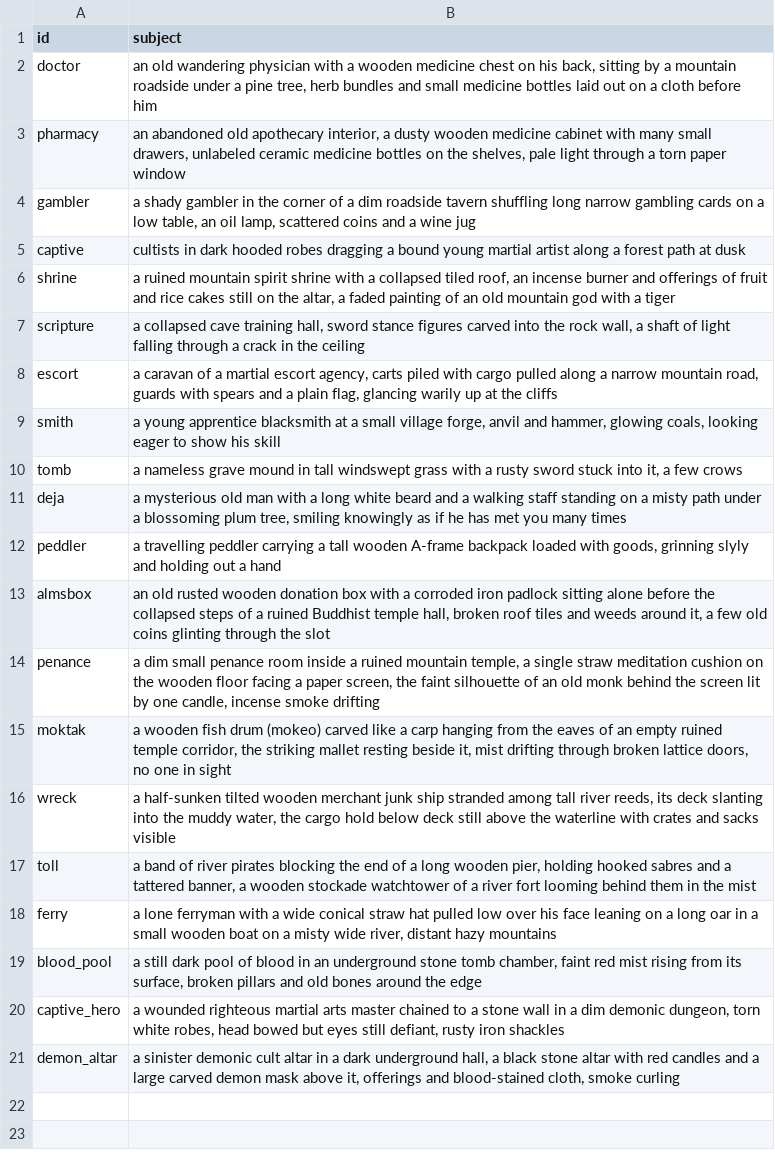
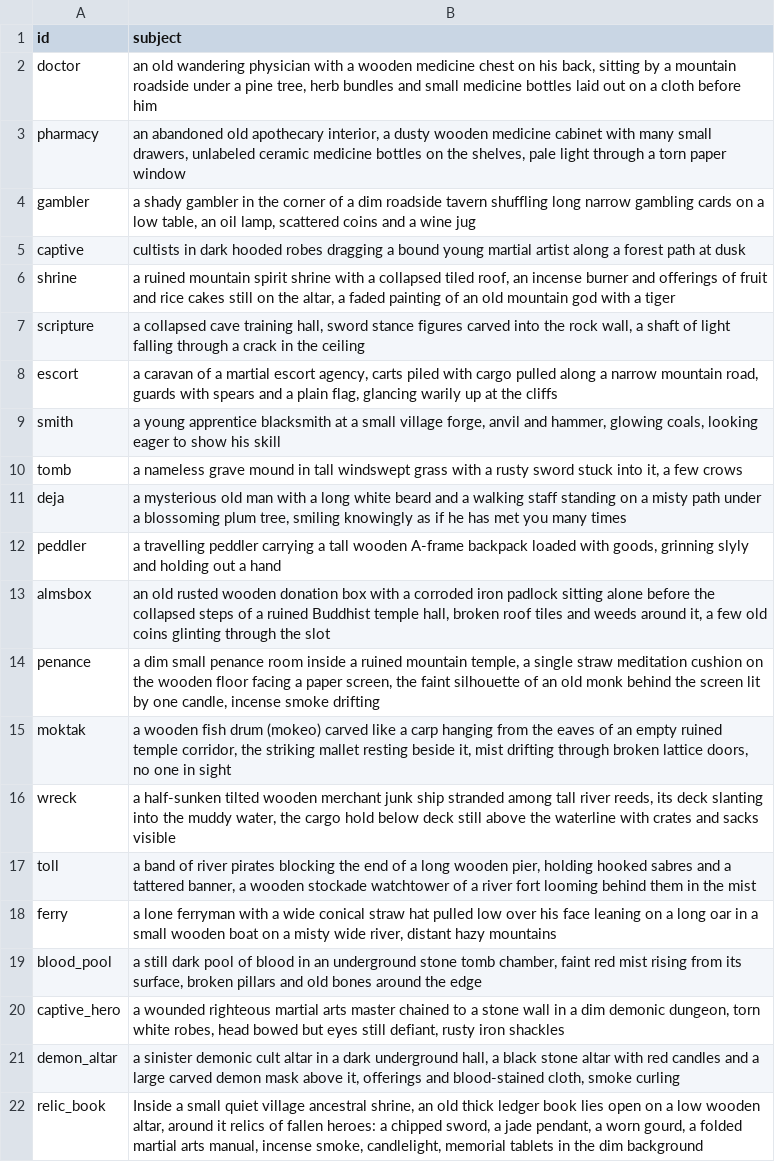
Before and after one commit to pmj713/AThousandDawns, a TSV file: Assets/_Game/Art/UI/Tools~/event_prompts.tsv, drawn as a sheet; the diff names each change by its address in the sheet, - before the commit and + after, or states it on an @@ line.

```diff
--- a/Assets/_Game/Art/UI/Tools~/event_prompts.tsv
+++ b/Assets/_Game/Art/UI/Tools~/event_prompts.tsv
+row 22: relic_book | Inside a small quiet village ancestral shrine, an old thick ledger book lies open on a low wooden altar, around it relics of fallen heroes: a chipped sword, a jade pendant, a worn gourd, a folded martial arts manual, incense smoke, candlelight, memorial tablets in the dim background
```
Also changed, not shown: Assets/_Game/Art/UI/Tools~/event_sources.tsv, 2 other files.
